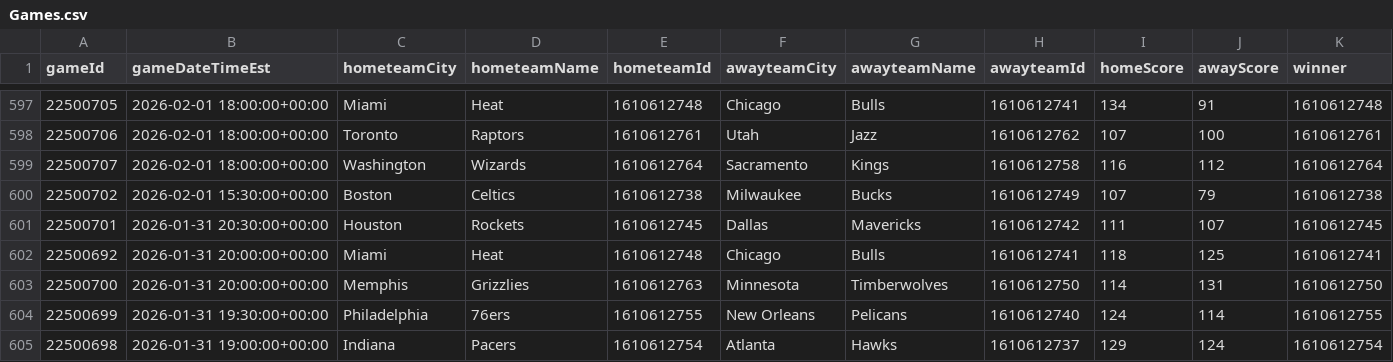
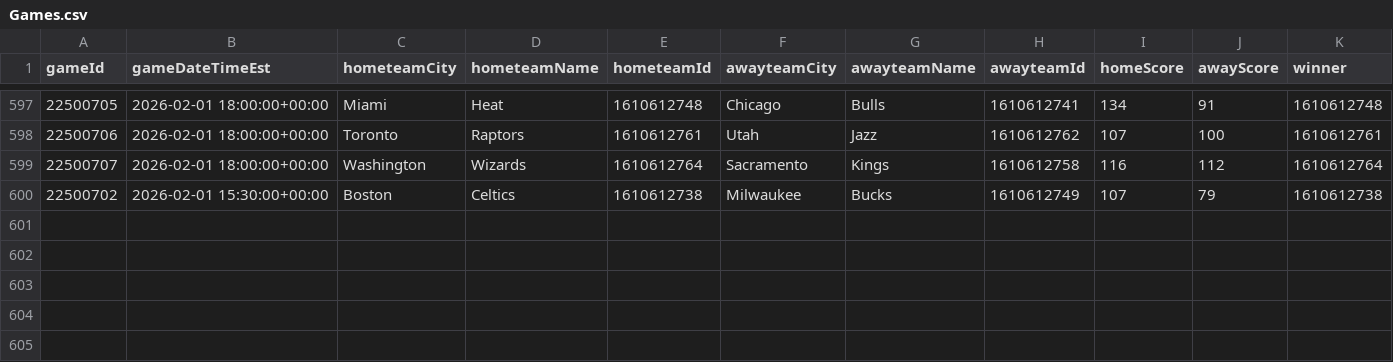
Before and after one commit to mina-p1/Open-Bet, a CSV file: backend/data/box_scores/Games.csv, drawn as a sheet; only a part is shown, gaps mark what is left out; rows hold the shown columns only; the diff names each change by its address in the sheet, - before the commit and + after, or states it on an @@ line.

```diff
--- a/backend/data/box_scores/Games.csv
+++ b/backend/data/box_scores/Games.csv
-row 601: 22500701 | 2026-01-31 20:30:00+00:00 | Houston | Rockets | 1610612745 | Dallas | Mavericks | 1610612742 | 111 | 107 | 1610612745
-row 602: 22500692 | 2026-01-31 20:00:00+00:00 | Miami | Heat | 1610612748 | Chicago | Bulls | 1610612741 | 118 | 125 | 1610612741
-row 603: 22500700 | 2026-01-31 20:00:00+00:00 | Memphis | Grizzlies | 1610612763 | Minnesota | Timberwolves | 1610612750 | 114 | 131 | 1610612750
-row 604: 22500699 | 2026-01-31 19:30:00+00:00 | Philadelphia | 76ers | 1610612755 | New Orleans | Pelicans | 1610612740 | 124 | 114 | 1610612755
-row 605: 22500698 | 2026-01-31 19:00:00+00:00 | Indiana | Pacers | 1610612754 | Atlanta | Hawks | 1610612737 | 129 | 124 | 1610612754
```
Also changed, not shown: backend/data/box_scores/TeamStatistics.csv, 3 other files.
